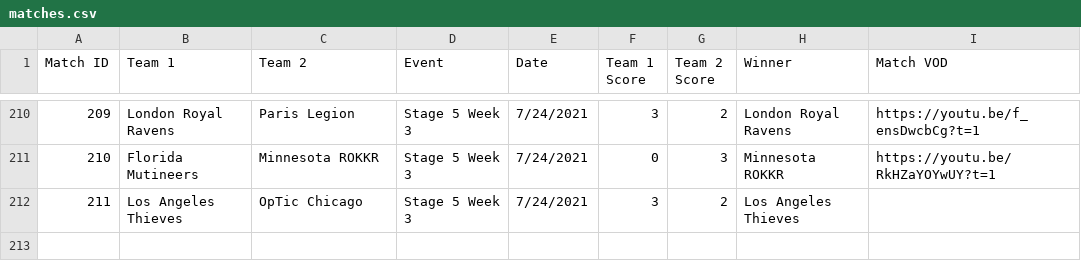
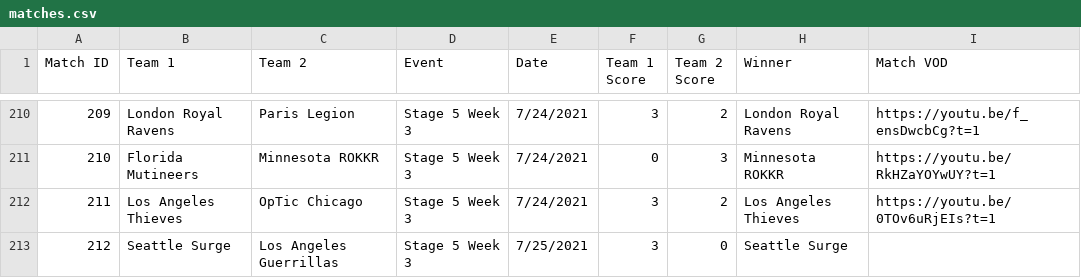
Before and after one commit to cford23/cod-stats-tool, a CSV file: data/matches.csv, drawn as a sheet; only a part is shown, gaps mark what is left out.

```diff
--- a/data/matches.csv
+++ b/data/matches.csv
@@ -211,2 +211,3 @@ Match ID,Team 1,Team 2,Event,Date,Team 1 Score,Team 2 Score,Winner,Match VOD
 210,Florida Mutineers,Minnesota ROKKR,Stage 5 Week 3,7/24/2021,0,3,Minnesota ROKKR,https://youtu.be/RkHZaYOYwUY?t=1
-211,Los Angeles Thieves,OpTic Chicago,Stage 5 Week 3,7/24/2021,3,2,Los Angeles Thieves
+211,Los Angeles Thieves,OpTic Chicago,Stage 5 Week 3,7/24/2021,3,2,Los Angeles Thieves,https://youtu.be/0TOv6uRjEIs?t=1
+212,Seattle Surge,Los Angeles Guerrillas,Stage 5 Week 3,7/25/2021,3,0,Seattle Surge
```
Also changed, not shown: data/maps.csv, data/players.csv.
